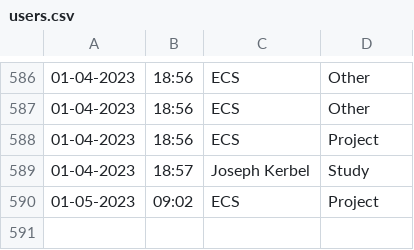
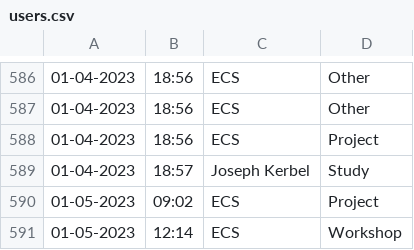
Before and after one commit to Jarob-H/Automated-User-Tracker, a CSV file: users.csv, drawn as a sheet; only a part is shown, gaps mark what is left out; the diff names each change by its address in the sheet, - before the commit and + after, or states it on an @@ line.

Commit message:
update

```diff
--- a/users.csv
+++ b/users.csv
+row 591: 01-05-2023 | 12:14 | ECS | Workshop
```
